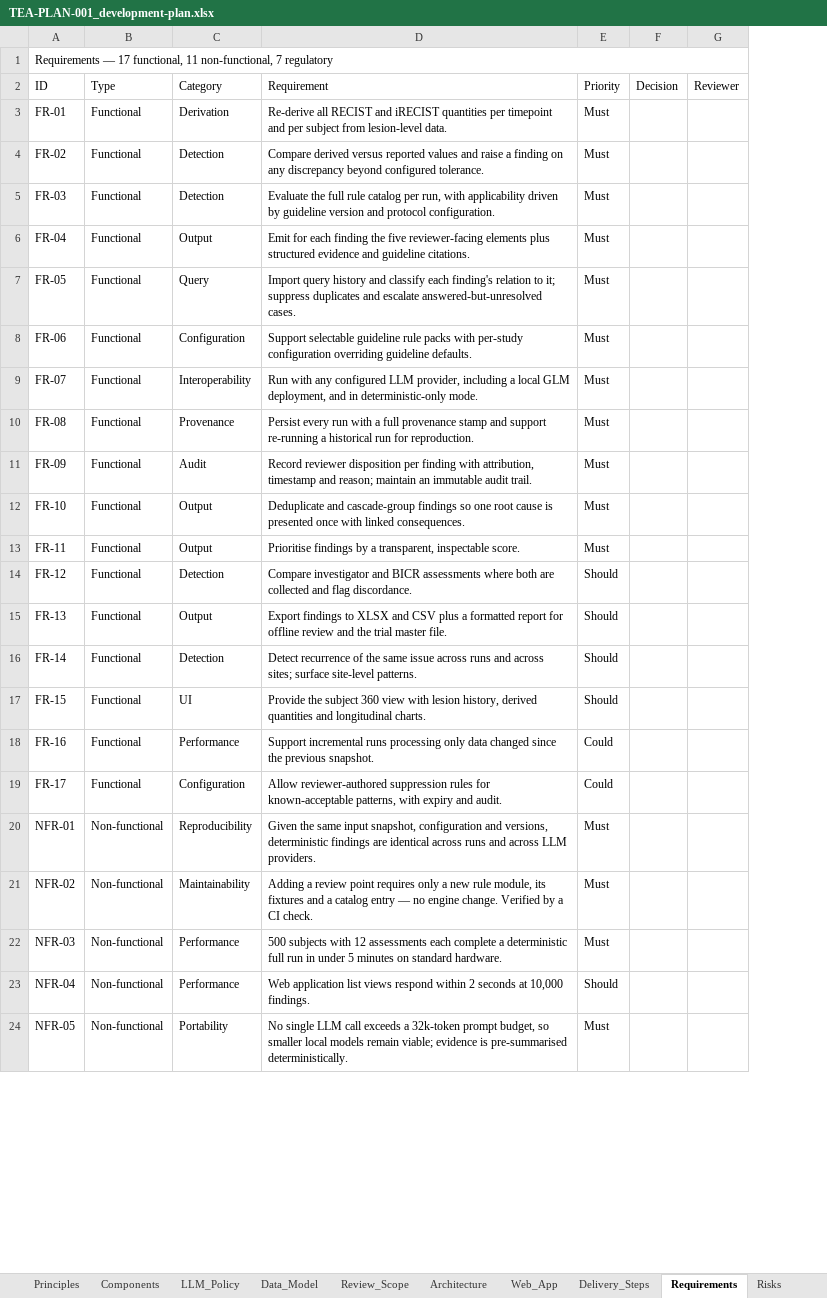
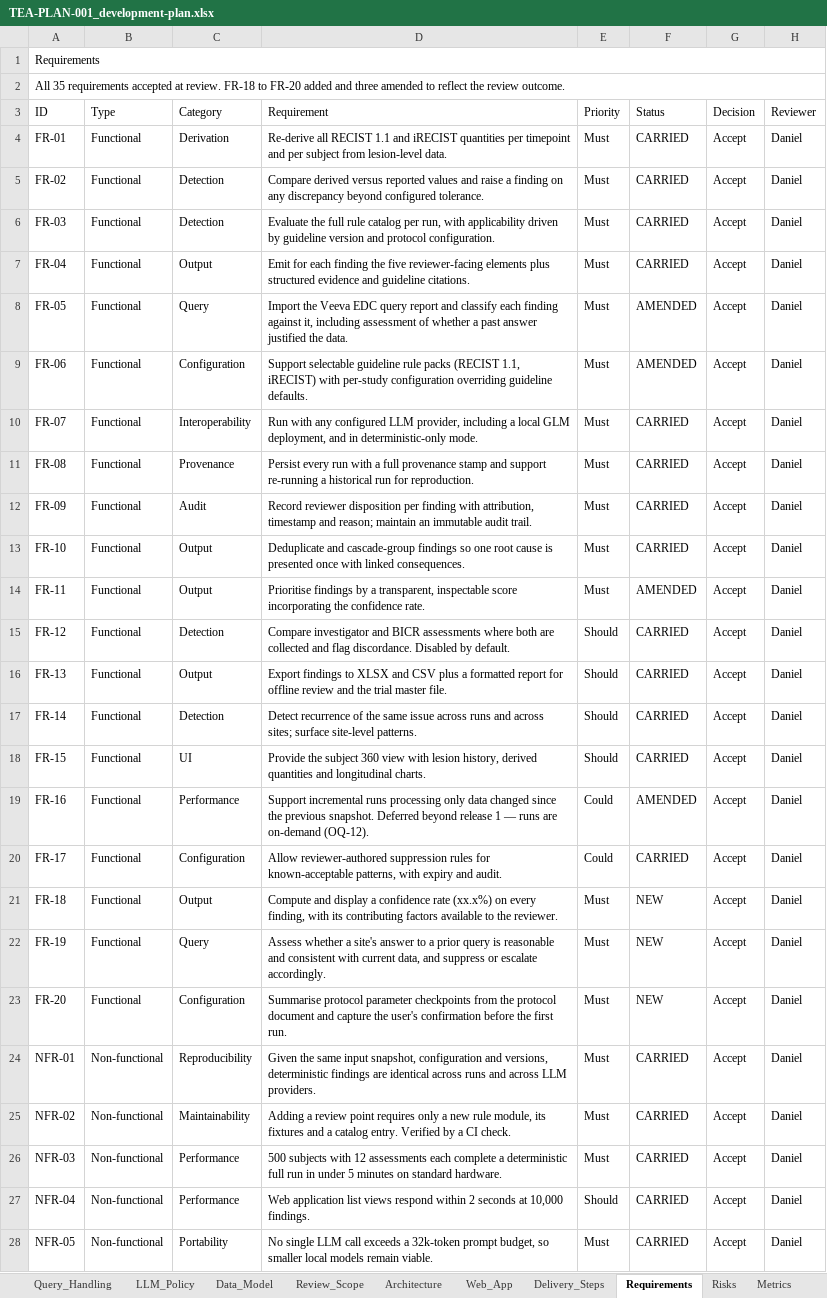
Before and after one commit to Dan5050-now/project1, an Excel workbook: docs/plan/TEA-PLAN-001_development-plan.xlsx, sheet Requirements, drawn as a sheet; only a part is shown; values as stored, in another font and other column widths than the file's, no cell formats; addresses are those after the commit; the diff covers the shown part only; the diff names each change by its address in the sheet, - before the commit and + after, or states it on an @@ line.

```diff
--- a/docs/plan/TEA-PLAN-001_development-plan.xlsx (sheet Requirements)
+++ b/docs/plan/TEA-PLAN-001_development-plan.xlsx (sheet Requirements)
+sheet tab: Query_Handling
+column F (Status), rows 4-20: CARRIED | CARRIED | CARRIED | CARRIED | AMENDED | AMENDED | CARRIED | CARRIED | CARRIED | CARRIED | AMENDED | CARRIED | CARRIED | CARRIED | CARRIED | AMENDED | CARRIED; rows 24-28: all CARRIED
-A1 (ID): Requirements — 17 functional, 11 non-functional, 7 regulatory
+A1 (ID): Requirements
+row 2: All 35 requirements accepted at review. FR-18 to FR-20 added and three amended to reflect the review outcome.
-D4 (Requirement): …all RECIST and iRECIST…
+D4 (Requirement): …all RECIST 1.1 and iRECIST…
-G4:G20 (Decision): (empty)
+G4:G20 (Decision): Accept
-H4:H20 (Reviewer): (empty)
+H4:H20 (Reviewer): Daniel
-D8 (Requirement): Import query history and classify each finding's relation to it; suppress duplicates and escalate answered-but-unresolved cases.
+D8 (Requirement): Import the Veeva EDC query report and classify each finding against it, including assessment of whether a past answer justified the data.
-D9 (Requirement): …rule packs with per-study…
+D9 (Requirement): …rule packs (RECIST 1.1, iRECIST) with per-study…
-D14 (Requirement): …transparent, inspectable score.
+D14 (Requirement): …transparent, inspectable score incorporating the confidence rate.
-D15 (Requirement): …flag discordance.
+D15 (Requirement): …flag discordance. Disabled by default.
-D19 (Requirement): …previous snapshot.
+D19 (Requirement): …previous snapshot. Deferred beyond release 1 — runs are on-demand (OQ-12).
+row 21: FR-18 | Functional | Output | Compute and display a confidence rate (xx.x%) on every finding, with its contributing factors available to the reviewer. | Must | NEW | Accept | Daniel
+row 22: FR-19 | Functional | Query | Assess whether a site's answer to a prior query is reasonable and consistent with current data, and suppress or escalate accordingly. | Must | NEW | Accept | Daniel
+row 23: FR-20 | Functional | Configuration | Summarise protocol parameter checkpoints from the protocol document and capture the user's confirmation before the first run. | Must | NEW | Accept | Daniel
-G24:G28 (Decision): (empty)
+G24:G28 (Decision): Accept
-H24:H28 (Reviewer): (empty)
+H24:H28 (Reviewer): Daniel
-D25 (Requirement): …a catalog entry — no engine change. Verified by…
+D25 (Requirement): …a catalog entry. Verified by…
-D28 (Requirement): …models remain viable; evidence is pre-summarised deterministically.
+D28 (Requirement): …models remain viable.
```
Also changed, not shown: 32 edited cells elsewhere in this sheet, sheet Contents, sheet Cover, sheet Risks, sheet Decisions, sheet Scope, sheet Recommendations, 15 more sheets, other sheet tabs, cell formats, 9 other files.
